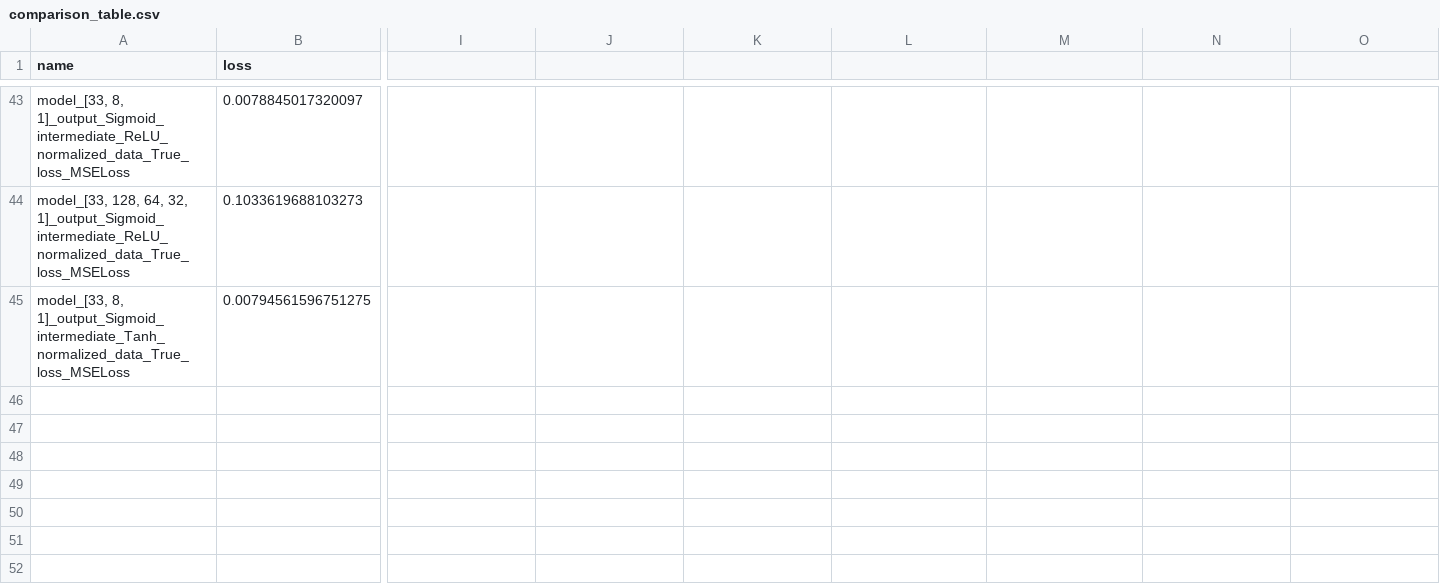
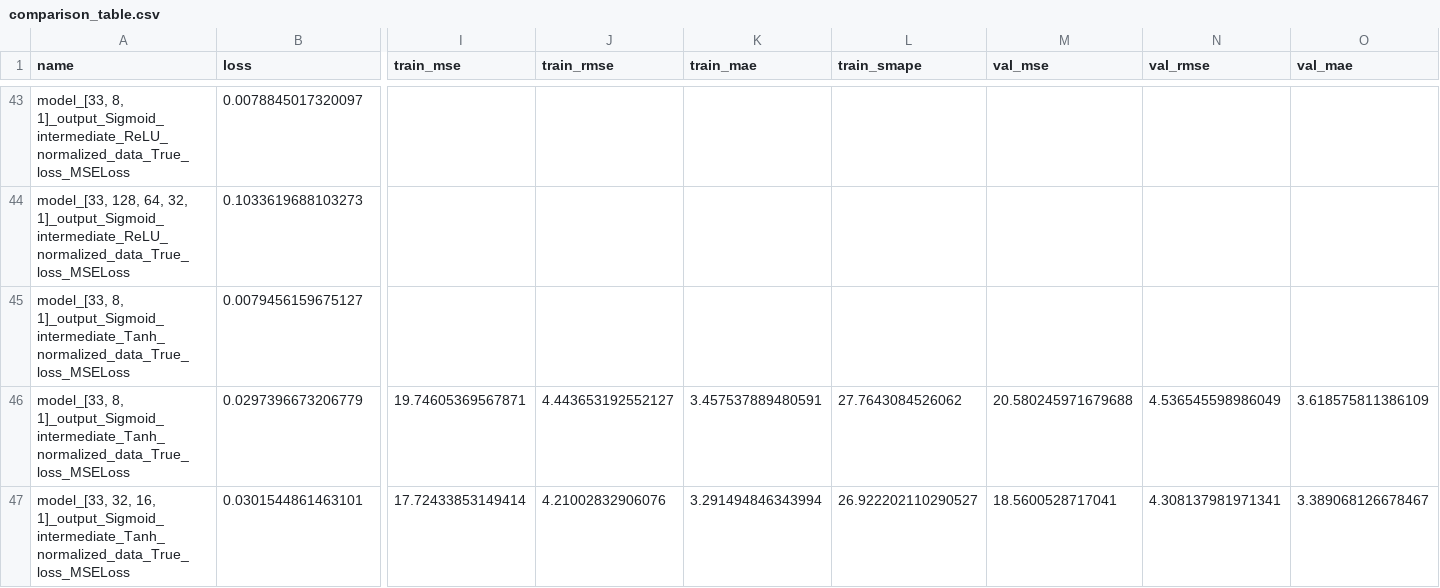
Before and after one commit to juanfra18/TP-IAA, a CSV file: results/comparison_table.csv, drawn as a sheet; only a part is shown, gaps mark what is left out; removed rows and columns are numbered as before the commit, all else as after; rows hold the shown columns only; the diff covers the shown part only; the diff names each change by its address in the sheet, - before the commit and + after, or states it on an @@ line.

```diff
--- a/results/comparison_table.csv
+++ b/results/comparison_table.csv
-I1: (empty)
+I1: train_mse
-J1: (empty)
+J1: train_rmse
-K1: (empty)
+K1: train_mae
-L1: (empty)
+L1: train_smape
-M1: (empty)
+M1: val_mse
-N1: (empty)
+N1: val_rmse
-O1: (empty)
+O1: val_mae
-row 45: model_[33, 8, 1]_output_Sigmoid_intermediate_Tanh_normalized_data_True_loss_MSELoss | 0.00794561596751275
+row 45: model_[33, 8, 1]_output_Sigmoid_intermediate_Tanh_normalized_data_True_loss_MSELoss | 0.0079456159675127
+row 46: model_[33, 8, 1]_output_Sigmoid_intermediate_Tanh_normalized_data_True_loss_MSELoss | 0.0297396673206779 | 19.74605369567871 | 4.443653192552127 | 3.457537889480591 | 27.7643084526062 | 20.580245971679688 | 4.536545598986049 | 3.618575811386109
+row 47: model_[33, 32, 16, 1]_output_Sigmoid_intermediate_Tanh_normalized_data_True_loss_MSELoss | 0.0301544861463101 | 17.72433853149414 | 4.21002832906076 | 3.291494846343994 | 26.922202110290527 | 18.5600528717041 | 4.308137981971341 | 3.389068126678467
```
Also changed, not shown: 1 edited cell elsewhere in this file, 14 other files.
